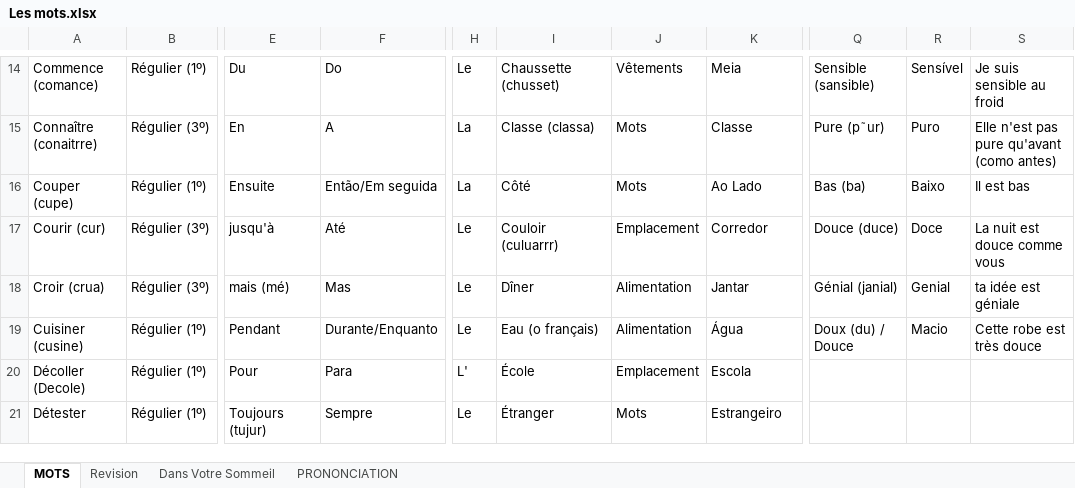
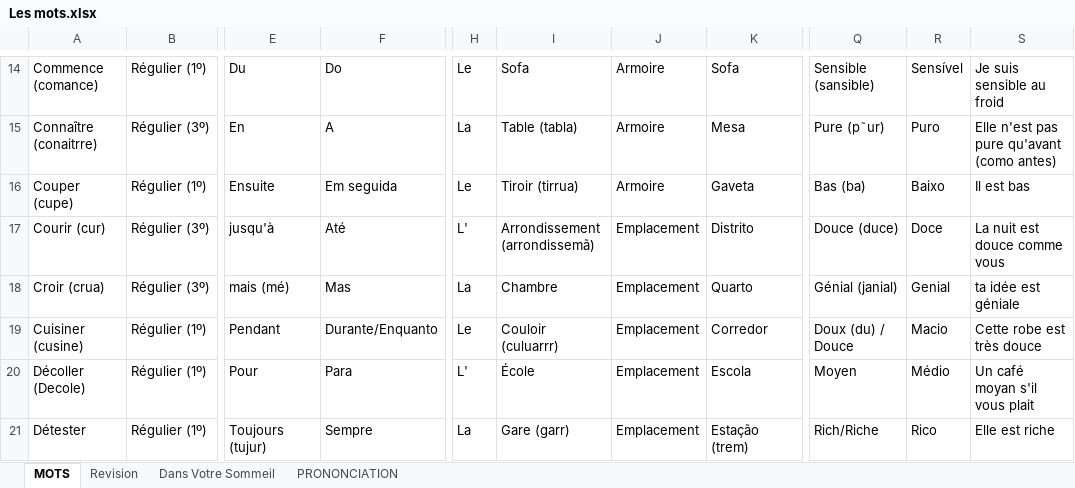
Before and after one commit to igorgrv/NotesInGeneral, an Excel workbook: Others/En France/Les mots.xlsx, sheet MOTS, drawn as a sheet; only a part is shown, gaps mark what is left out; values as stored, in another font and other column widths than the file's, no cell formats; table styles not drawn; the diff covers the shown part only; the diff names each change by its address in the sheet, - before the commit and + after, or states it on an @@ line.

```diff
--- a/Others/En France/Les mots.xlsx (sheet MOTS)
+++ b/Others/En France/Les mots.xlsx (sheet MOTS)
-I14: Chaussette (chusset)
+I14: Sofa
-J14: Vêtements
+J14: Armoire
-K14: Meia
+K14: Sofa
-I15: Classe (classa)
+I15: Table (tabla)
-J15:J16: Mots
+J15:J16: Armoire
-K15: Classe
+K15: Mesa
-F16: Então/Em seguida
+F16: Em seguida
-H16: La
+H16: Le
-I16: Côté
+I16: Tiroir (tirrua)
-K16: Ao Lado
+K16: Gaveta
-H17: Le
+H17: L'
-I17: Couloir (culuarrr)
+I17: Arrondissement (arrondissemã)
-K17: Corredor
+K17: Distrito
-H18: Le
+H18: La
-I18: Dîner
+I18: Chambre
-J18:J19: Alimentation
+J18:J19: Emplacement
-K18: Jantar
+K18: Quarto
-I19: Eau (o français)
+I19: Couloir (culuarrr)
-K19: Água
+K19: Corredor
-Q20: (empty)
+Q20: Moyen
-R20: (empty)
+R20: Médio
-S20: (empty)
+S20: Un café moyan s'il vous plait
-H21: Le
+H21: La
-I21: Étranger
+I21: Gare (garr)
-J21: Mots
+J21: Emplacement
-K21: Estrangeiro
+K21: Estação (trem)
-Q21: (empty)
+Q21: Rich/Riche
-R21: (empty)
+R21: Rico
-S21: (empty)
+S21: Elle est riche
```
Also changed, not shown: 40 added rows, 7 removed rows and 159 edited cells elsewhere in this sheet, cell formats, 28 other files.
